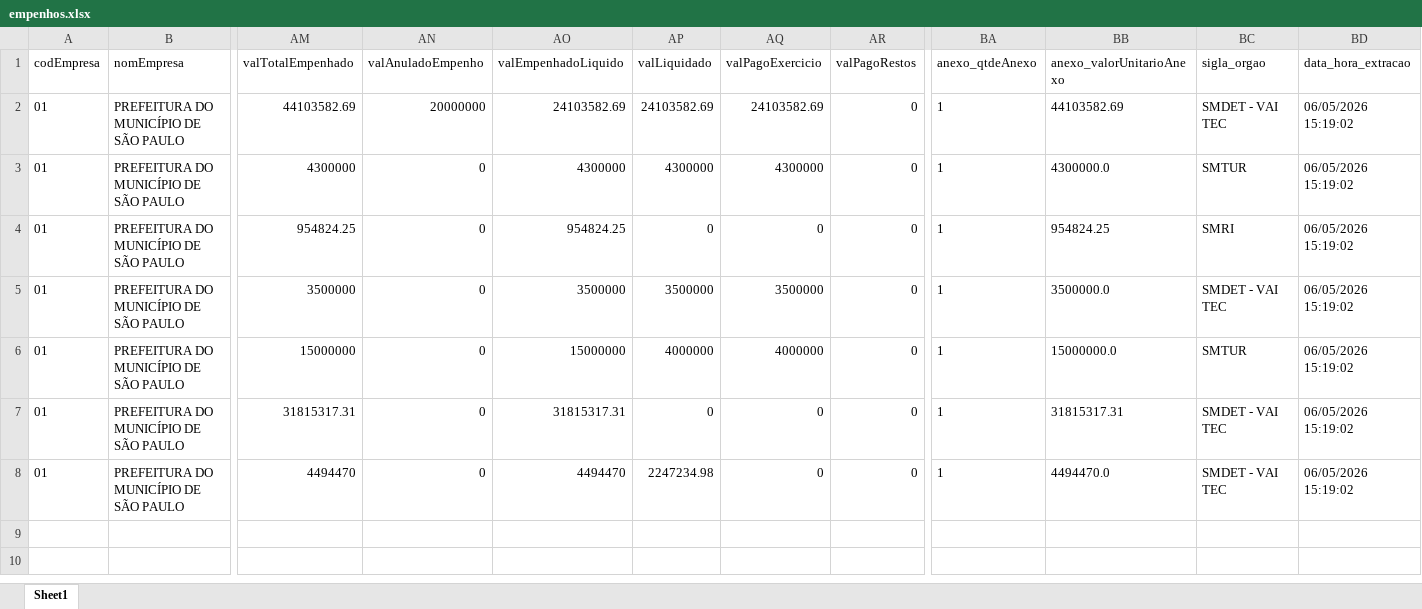
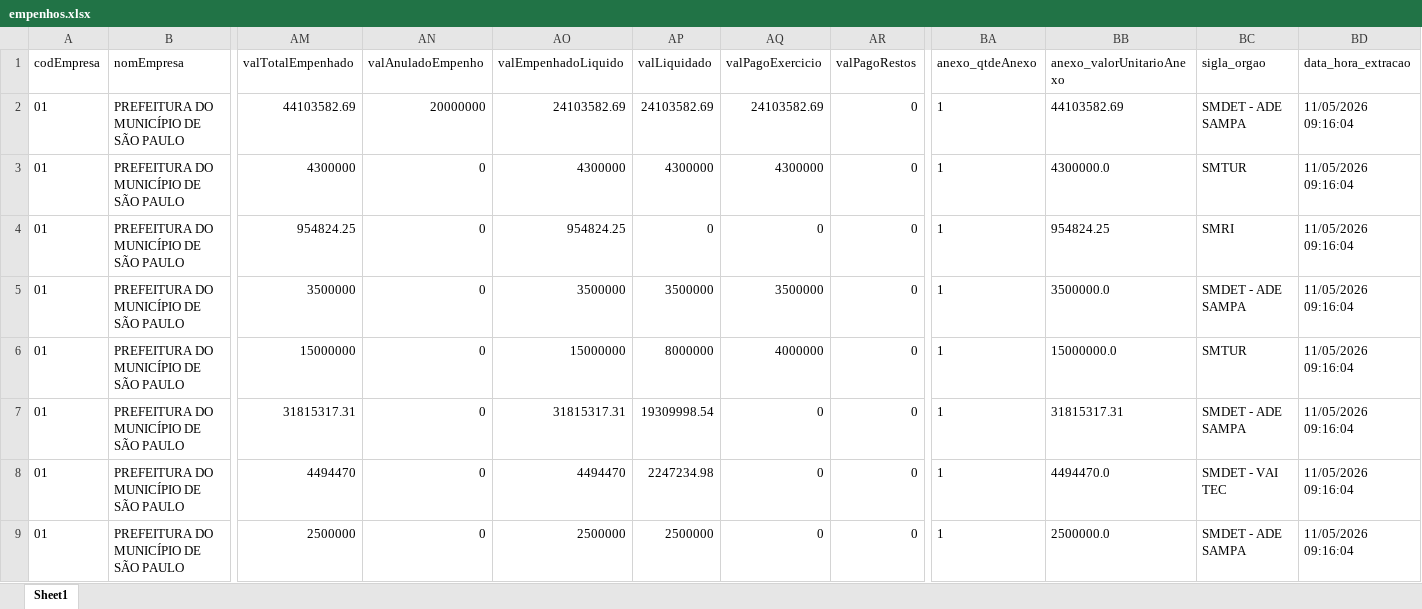
Before and after one commit to NathanSFaita/sof_adesampa, an Excel workbook: base_execucao/empenhos.xlsx, sheet Sheet1, drawn as a sheet; only a part is shown, gaps mark what is left out; values as stored, in another font and other column widths than the file's, no borders; rows hold the shown columns only; the diff names each change by its address in the sheet, - before the commit and + after, or states it on an @@ line.

```diff
--- a/base_execucao/empenhos.xlsx (sheet Sheet1)
+++ b/base_execucao/empenhos.xlsx (sheet Sheet1)
-BC2 (sigla_orgao): SMDET - VAI TEC
+BC2 (sigla_orgao): SMDET - ADE SAMPA
-BD2:BD8 (data_hora_extracao): 06/05/2026 15:19:02
+BD2:BD8 (data_hora_extracao): 11/05/2026 09:16:04
-BC5 (sigla_orgao): SMDET - VAI TEC
+BC5 (sigla_orgao): SMDET - ADE SAMPA
-AP6 (valLiquidado): 4000000
+AP6 (valLiquidado): 8000000
-AP7 (valLiquidado): 0
+AP7 (valLiquidado): 19309998.54
-BC7 (sigla_orgao): SMDET - VAI TEC
+BC7 (sigla_orgao): SMDET - ADE SAMPA
+row 9: 01 | PREFEITURA DO MUNICÍPIO DE SÃO PAULO | 2500000 | 0 | 2500000 | 2500000 | 0 | 0 | 1 | 2500000.0 | SMDET - ADE SAMPA | 11/05/2026 09:16:04
```
Also changed, not shown: arquivos_auxiliares/dotacoes.xlsx, base_execucao/execucao.xlsx, 8 other files.
